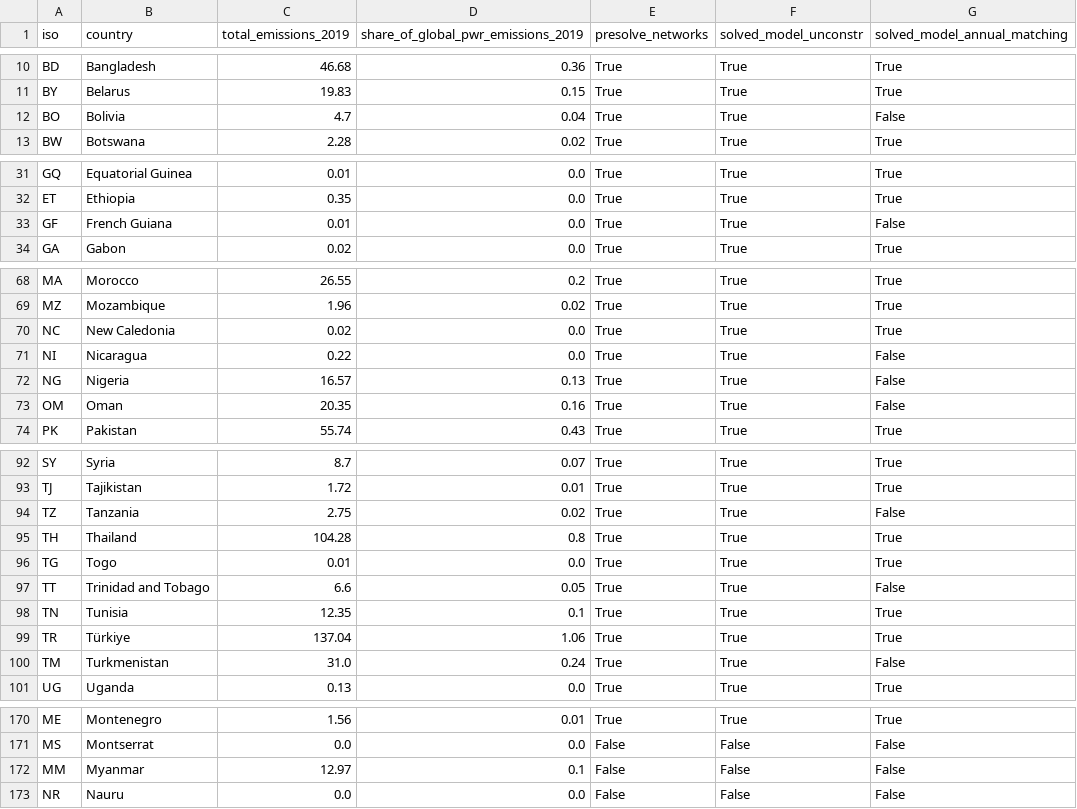
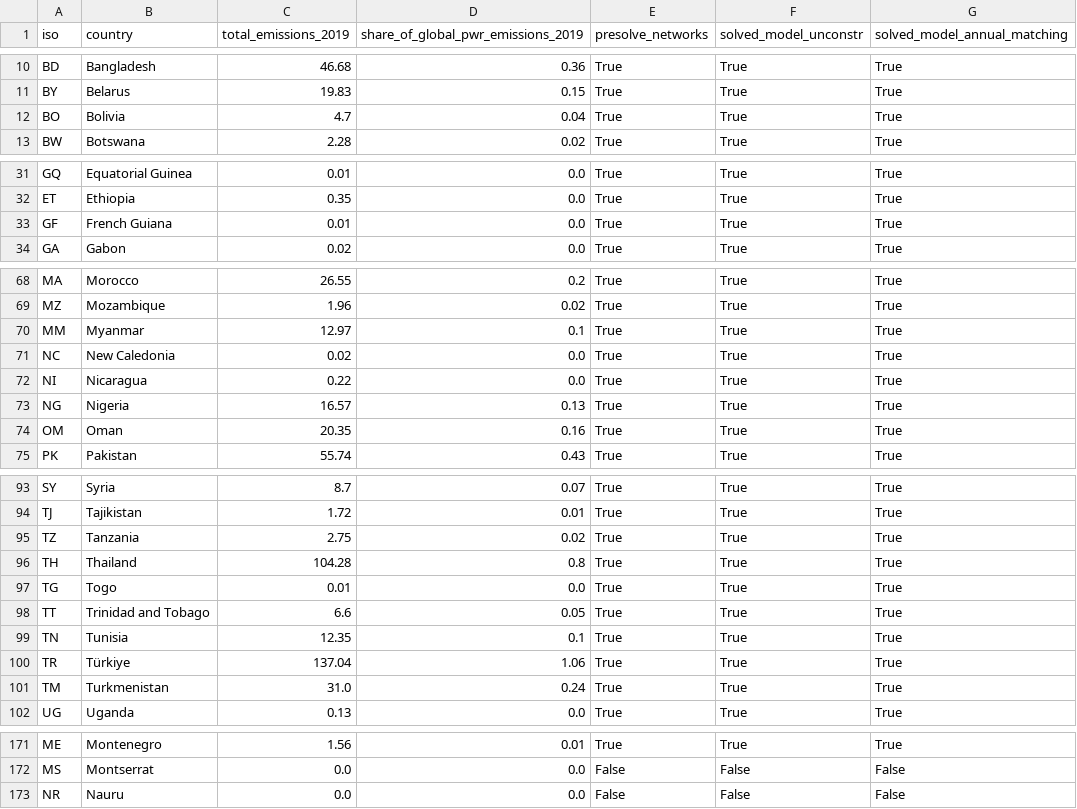
Before and after one commit to transition-zero/pypsa-earth-trace, a CSV file: _TRACE_outputs/model-progress.csv, drawn as a sheet; only a part is shown, gaps mark what is left out; the diff covers the shown part only.

Commit message:
update progress

```diff
--- a/_TRACE_outputs/model-progress.csv
+++ b/_TRACE_outputs/model-progress.csv
@@ -11,3 +11,3 @@ BD,Bangladesh,46.68,0.36,True,True,True
 BY,Belarus,19.83,0.15,True,True,True
-BO,Bolivia,4.7,0.04,True,True,False
+BO,Bolivia,4.7,0.04,True,True,True
 BW,Botswana,2.28,0.02,True,True,True
@@ -32,3 +32,3 @@ GQ,Equatorial Guinea,0.01,0.0,True,True,True
 ET,Ethiopia,0.35,0.0,True,True,True
-GF,French Guiana,0.01,0.0,True,True,False
+GF,French Guiana,0.01,0.0,True,True,True
 GA,Gabon,0.02,0.0,True,True,True
@@ -69,6 +69,7 @@ MA,Morocco,26.55,0.2,True,True,True
 MZ,Mozambique,1.96,0.02,True,True,True
+MM,Myanmar,12.97,0.1,True,True,True
 NC,New Caledonia,0.02,0.0,True,True,True
-NI,Nicaragua,0.22,0.0,True,True,False
-NG,Nigeria,16.57,0.13,True,True,False
-OM,Oman,20.35,0.16,True,True,False
+NI,Nicaragua,0.22,0.0,True,True,True
+NG,Nigeria,16.57,0.13,True,True,True
+OM,Oman,20.35,0.16,True,True,True
 PK,Pakistan,55.74,0.43,True,True,True
@@ -93,9 +94,9 @@ SY,Syria,8.7,0.07,True,True,True
 TJ,Tajikistan,1.72,0.01,True,True,True
-TZ,Tanzania,2.75,0.02,True,True,False
+TZ,Tanzania,2.75,0.02,True,True,True
 TH,Thailand,104.28,0.8,True,True,True
 TG,Togo,0.01,0.0,True,True,True
-TT,Trinidad and Tobago,6.6,0.05,True,True,False
+TT,Trinidad and Tobago,6.6,0.05,True,True,True
 TN,Tunisia,12.35,0.1,True,True,True
 TR,Türkiye,137.04,1.06,True,True,True
-TM,Turkmenistan,31.0,0.24,True,True,False
+TM,Turkmenistan,31.0,0.24,True,True,True
 UG,Uganda,0.13,0.0,True,True,True
@@ -171,3 +172,2 @@ ME,Montenegro,1.56,0.01,True,True,True
 MS,Montserrat,0.0,0.0,False,False,False
-MM,Myanmar,12.97,0.1,False,False,False
 NR,Nauru,0.0,0.0,False,False,False
```
Also changed, not shown: 3 edited cells elsewhere in this file, 2 other files.
